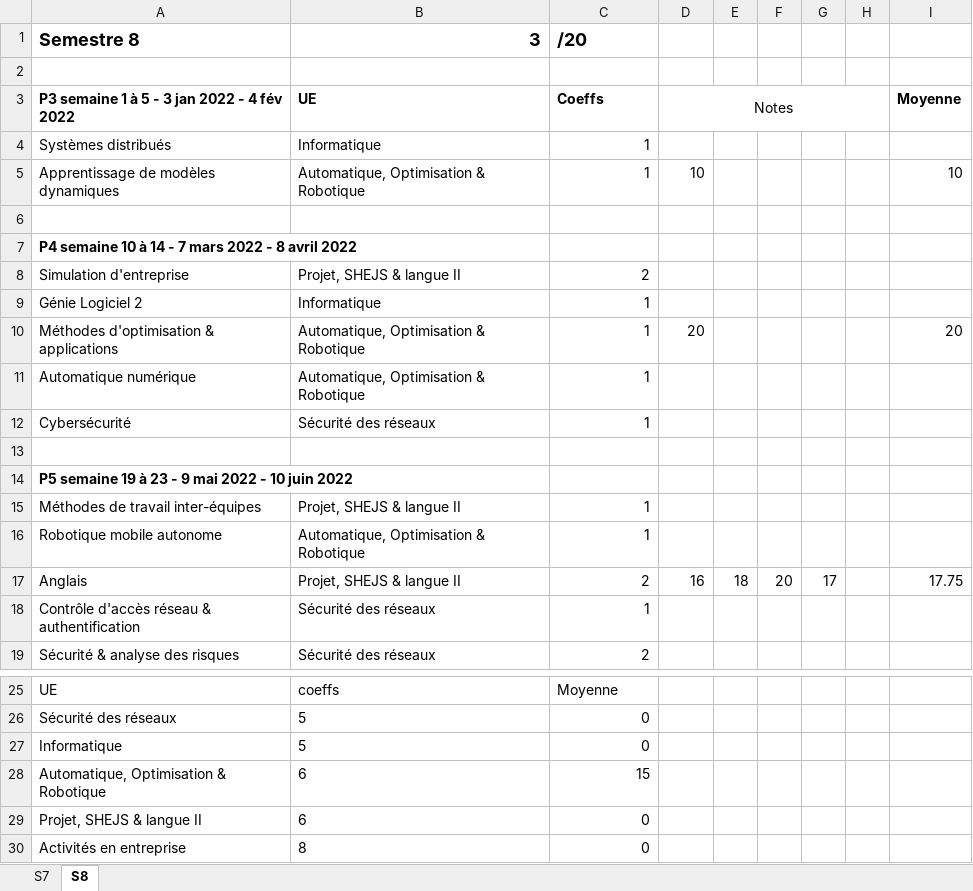
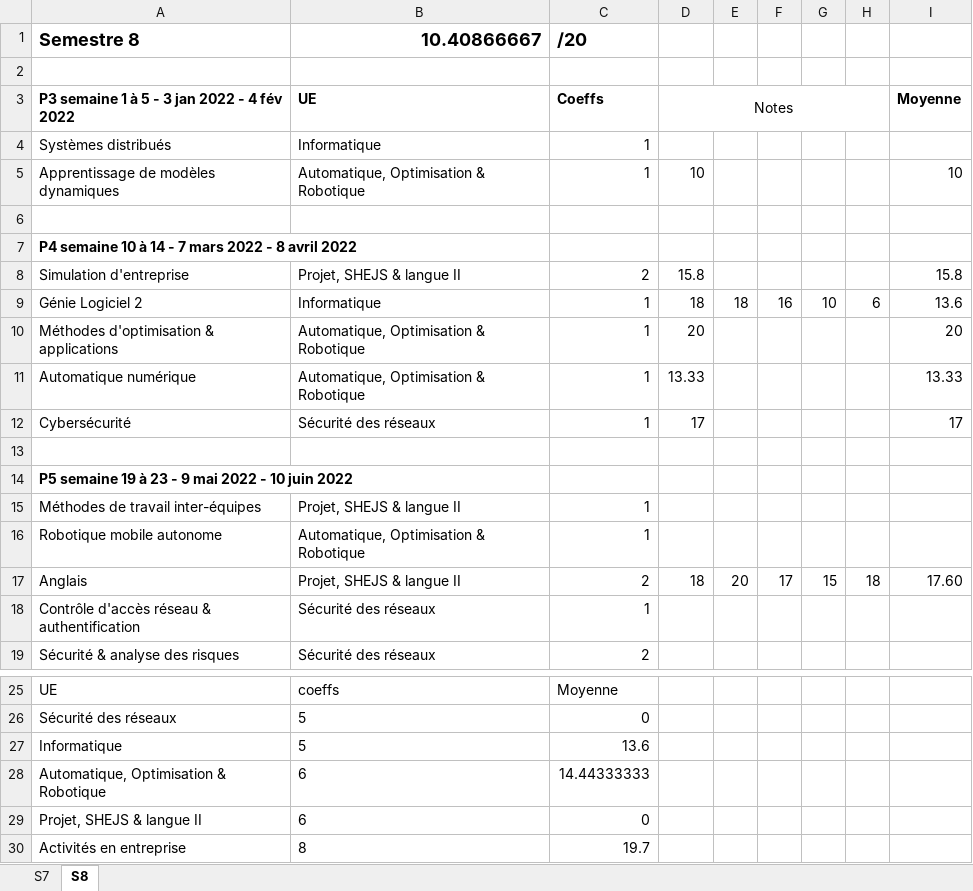
Before and after one commit to Juju-sail/4A, an Excel workbook: Résultats4A.xlsx, sheet S8, drawn as a sheet; only a part is shown, gaps mark what is left out; values as stored, in another font and other column widths than the file's, no borders; conditional formats not drawn; removed rows and columns are numbered as before the commit, all else as after; the diff names each change by its address in the sheet, - before the commit and + after, or states it on an @@ line.

```diff
--- a/Résultats4A.xlsx (sheet S8)
+++ b/Résultats4A.xlsx (sheet S8)
-column F, row 17: 20
+column G, rows 9-17: 10 |  |  |  |  |  |  |  | 15
-B1: 3
+B1: 10.40866667
-D8: (empty)
+D8: 15.8
-I8: (empty)
+I8: 15.8
-D9: (empty)
+D9: 18
-E9: (empty)
+E9: 18
-F9: (empty)
+F9: 16
-H9: (empty)
+H9: 6
-I9: (empty)
+I9: 13.6
-D11: (empty)
+D11: 13.33
-I11: (empty)
+I11: 13.33
-D12: (empty)
+D12: 17
-I12: (empty)
+I12: 17
-D17: 16
+D17: 18
-E17: 18
+E17: 20
-H17: (empty)
+H17: 18
-I17: 17.75
+I17: 17.60
-C27: 0
+C27: 13.6
-C28: 15
+C28: 14.44333333
-C30: 0
+C30: 19.7
```
Also changed, not shown: 6 other files.
